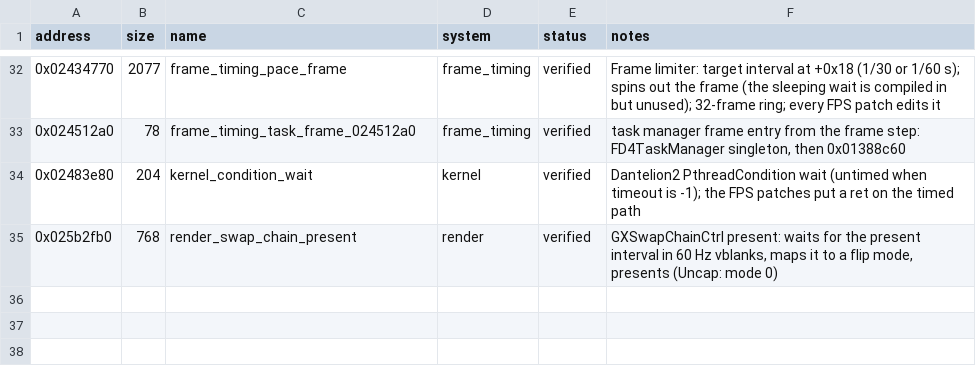
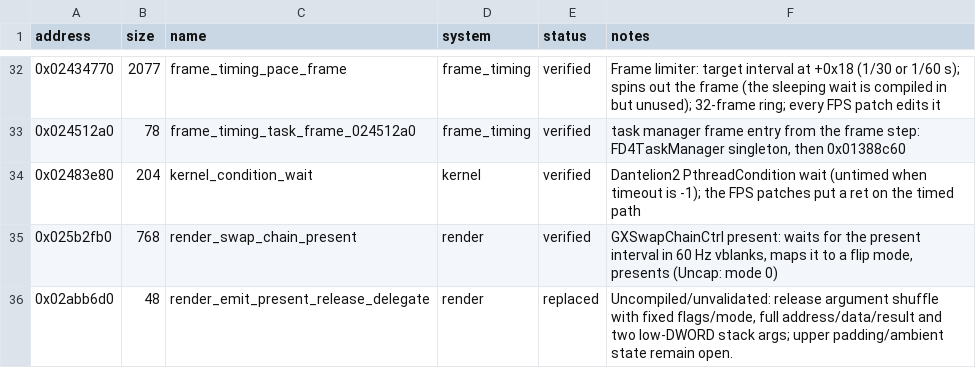
Before and after one commit to evill33t/Paleblood, a CSV file: symbols/functions.csv, drawn as a sheet; only a part is shown, gaps mark what is left out; the diff names each change by its address in the sheet, - before the commit and + after, or states it on an @@ line.

```diff
--- a/symbols/functions.csv
+++ b/symbols/functions.csv
+row 36: 0x02abb6d0 | 48 | render_emit_present_release_delegate | render | replaced | Uncompiled/unvalidated: release argument shuffle with fixed flags/mode, full address/data/result and two low-DWORD stack args; upper padding/ambient state remain open.
```
Also changed, not shown: game/hooks.csv, 3 other files.
